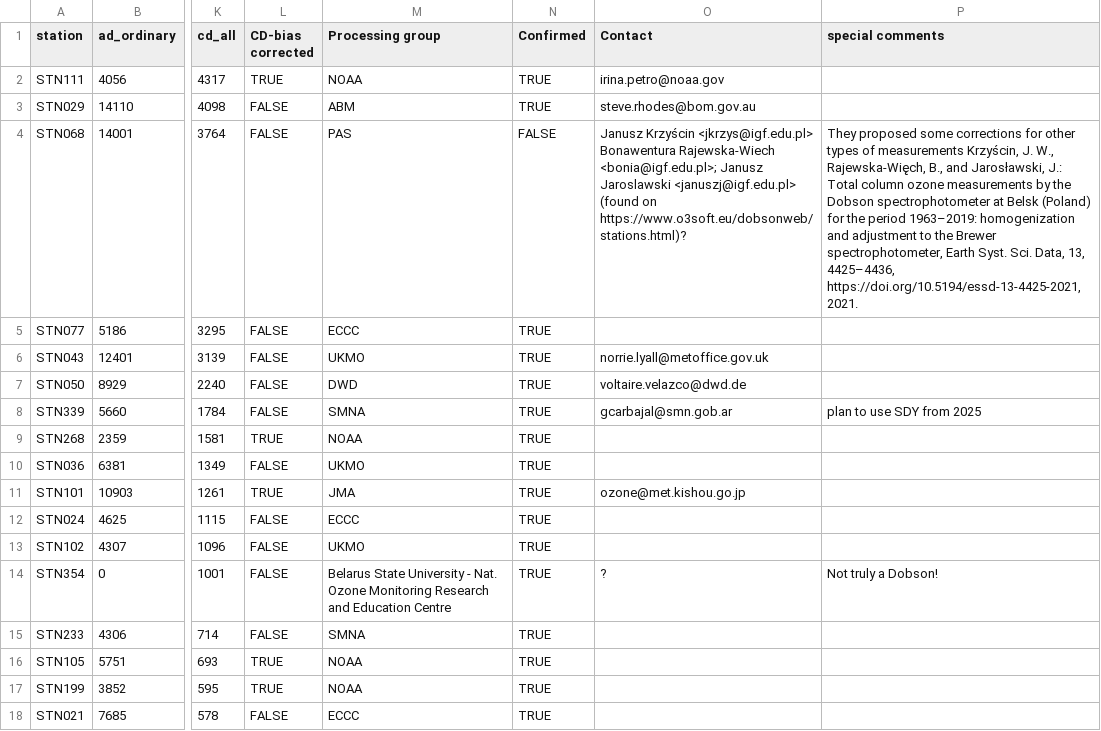
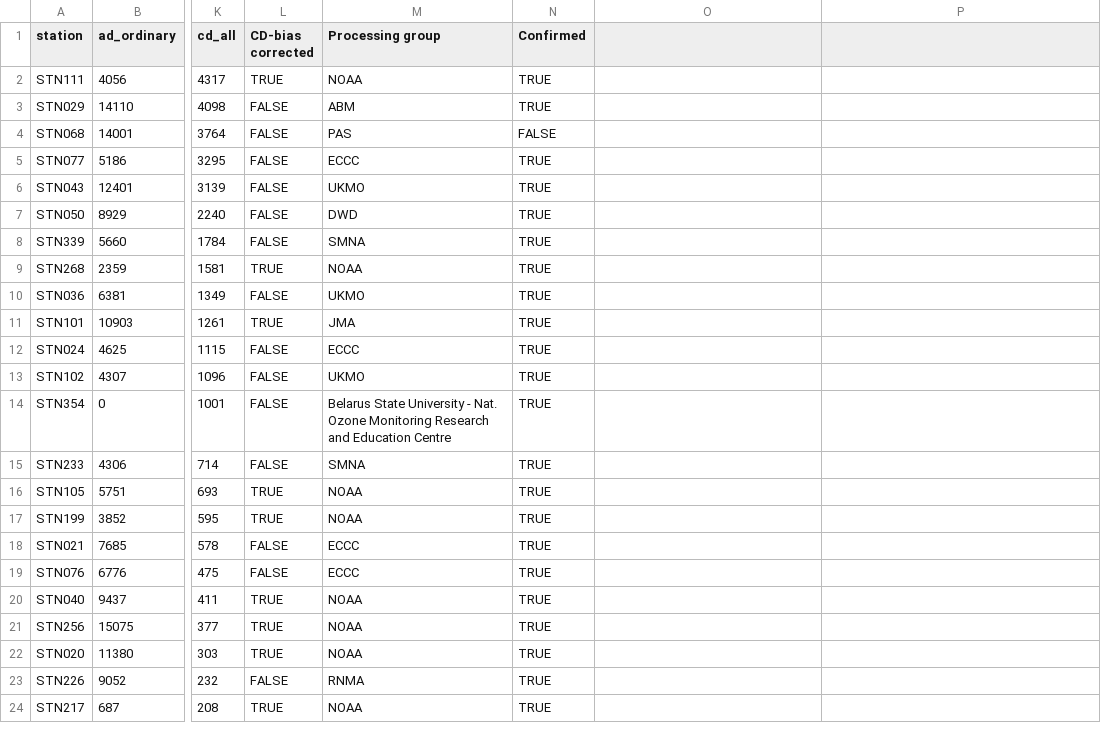
Before and after one commit to woudc/woudc-data-registry, a CSV file: data/station_dobson_corrections.csv, drawn as a sheet; only a part is shown, gaps mark what is left out; the shorter side is filled out with more unchanged rows; the diff covers the shown part only; the diff names each change by its address in the sheet, - before the commit and + after, or states it on an @@ line.

Commit message:
removed contact info and special comments

```diff
--- a/data/station_dobson_corrections.csv
+++ b/data/station_dobson_corrections.csv
-O1: Contact
+O1: (empty)
-P1: special comments
+P1: (empty)
-O2: irina.petro@noaa.gov
+O2: (empty)
-O3: steve.rhodes@bom.gov.au
+O3: (empty)
-O4: Janusz Krzyścin <jkrzys@igf.edu.pl> Bonawentura Rajewska-Wiech <bonia@igf.edu.pl>; Janusz Jaroslawski <januszj@igf.edu.pl> (found on https://www.o3soft.eu/dobsonweb/stations.html)?
+O4: (empty)
-P4: They proposed some corrections for other types of measurements Krzyścin, J. W., Rajewska-Więch, B., and Jarosławski, J.: Total column ozone measurements by the Dobson spectrophotometer at Belsk (Poland) for the period 1963–2019: homogenization and adjustment to the Brewer spectrophotometer, Earth Syst. Sci. Data, 13, 4425–4436, https://doi.org/10.5194/essd-13-4425-2021, 2021.
+P4: (empty)
-O6: norrie.lyall@metoffice.gov.uk
+O6: (empty)
-O7: voltaire.velazco@dwd.de
+O7: (empty)
-O8: gcarbajal@smn.gob.ar
+O8: (empty)
-P8: plan to use SDY from 2025
+P8: (empty)
-O11: ozone@met.kishou.go.jp
+O11: (empty)
-O14: ?
+O14: (empty)
-P14: Not truly a Dobson!
+P14: (empty)
```
Also changed, not shown: 19 edited cells elsewhere in this file.
